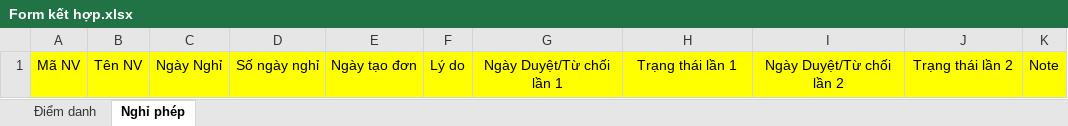
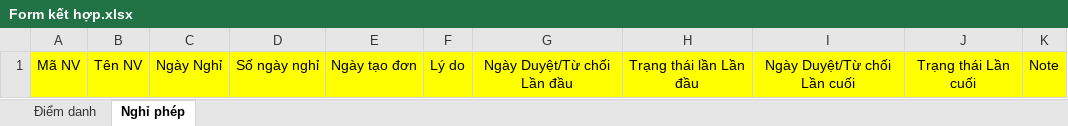
Before and after one commit to JauntyMonkey144/read_gps_data, an Excel workbook: templates/Form kết hợp.xlsx, sheet Nghỉ phép, drawn as a sheet; values as stored, in another font and other column widths than the file's, no borders; the diff names each change by its address in the sheet, - before the commit and + after, or states it on an @@ line.

```diff
--- a/templates/Form kết hợp.xlsx (sheet Nghỉ phép)
+++ b/templates/Form kết hợp.xlsx (sheet Nghỉ phép)
-G1: Ngày Duyệt/Từ chối lần 1
+G1: Ngày Duyệt/Từ chối Lần đầu
-H1: Trạng thái lần 1
+H1: Trạng thái lần Lần đầu
-I1: Ngày Duyệt/Từ chối lần 2
+I1: Ngày Duyệt/Từ chối Lần cuối
-J1: Trạng thái lần 2
+J1: Trạng thái Lần cuối
```
Also changed, not shown: templates/Copy of Form chấm công.xlsx, templates/Copy of Form nghỉ phép.xlsx.
